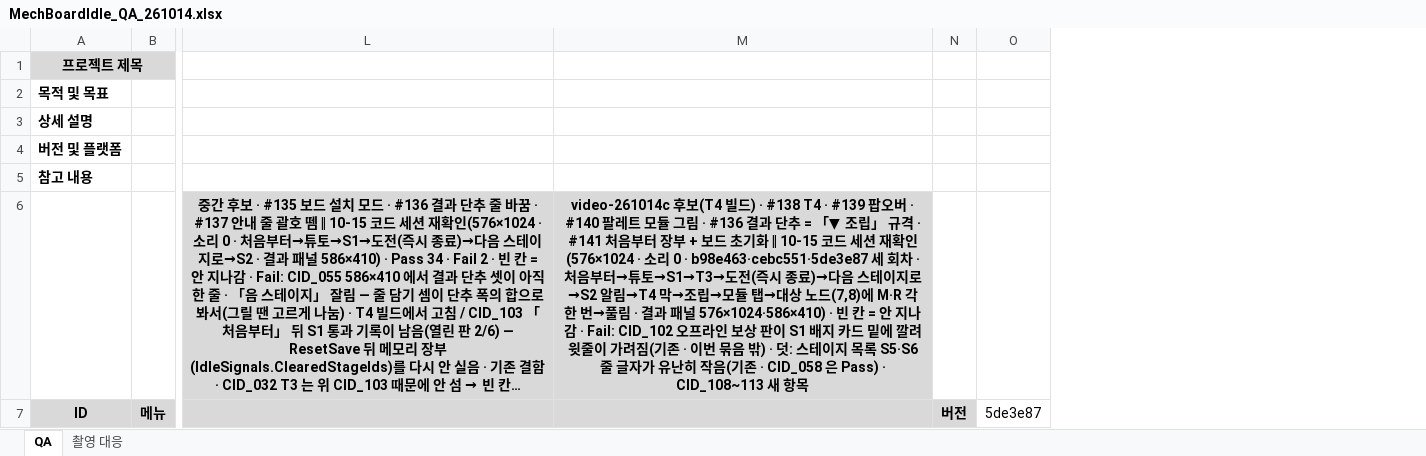
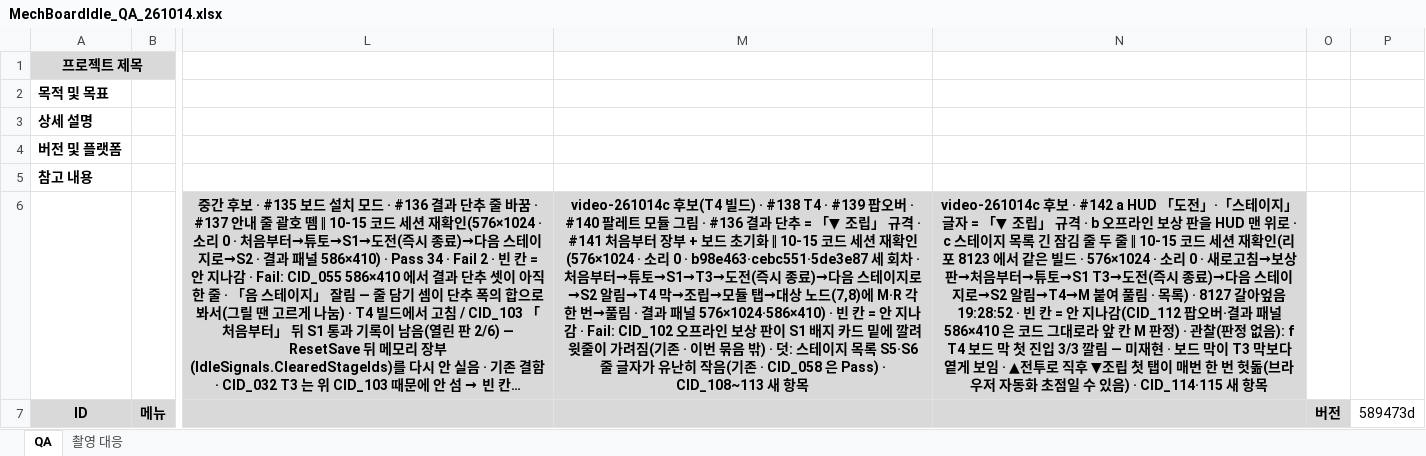
Before and after one commit to Rhythm0s/MechBoardIdle, an Excel workbook: Docs/QA/MechBoardIdle_QA_261014.xlsx, sheet QA, drawn as a sheet; only a part is shown, gaps mark what is left out; long unchanged cells end in …; values as stored, in another font and other column widths than the file's, no borders; conditional formats not drawn; removed rows and columns are numbered as before the commit, all else as after; the diff covers the shown part only; the diff names each change by its address in the sheet, - before the commit and + after, or states it on an @@ line.

```diff
--- a/Docs/QA/MechBoardIdle_QA_261014.xlsx (sheet QA)
+++ b/Docs/QA/MechBoardIdle_QA_261014.xlsx (sheet QA)
+column N, row 6: video-261014c 후보 · #142 a HUD 「도전」·「스테이지」 글자 = 「▼ 조립」 규격 · b 오프라인 보상 판을 HUD 맨 위로 · c 스테이지 목록 긴 잠김 줄 두 줄 ‖ 10-15 코드 세션 재확인(리포 8123 에서 같은 빌드 · 576×1024 · 소리 0 · 새로고침→보상 판→처음부터→튜토→S1 T3→도전(즉시 종료)→다음 스테이지로→S2 알림→T4→M 붙여 풀림 · 목록) · 8127 갈아엎음 19:28:52 · 빈 칸 = 안 지나감(CID_112 팝오버·결과 패널 586×410 은 코드 그대로라 앞 칸 M 판정) · 관찰(판정 없음): f T4 보드 막 첫 진입 3/3 깔림 — 미재현 · 보드 막이 T3 막보다 옅게 보임 · ▲전투로 직후 ▼조립 첫 탭이 매번 한 번 헛돎(브라우저 자동화 초점일 수 있음) · CID_114·115 새 항목
-column O, row 7: 5de3e87
+column P, row 7: 589473d
```
Also changed, not shown: 2 added rows elsewhere in this sheet, 1 other file.
